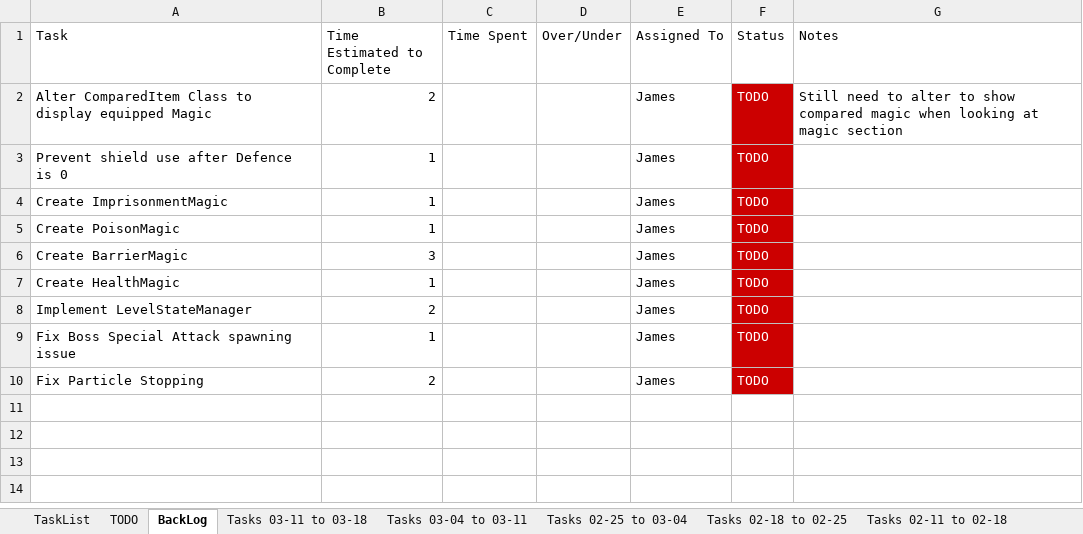
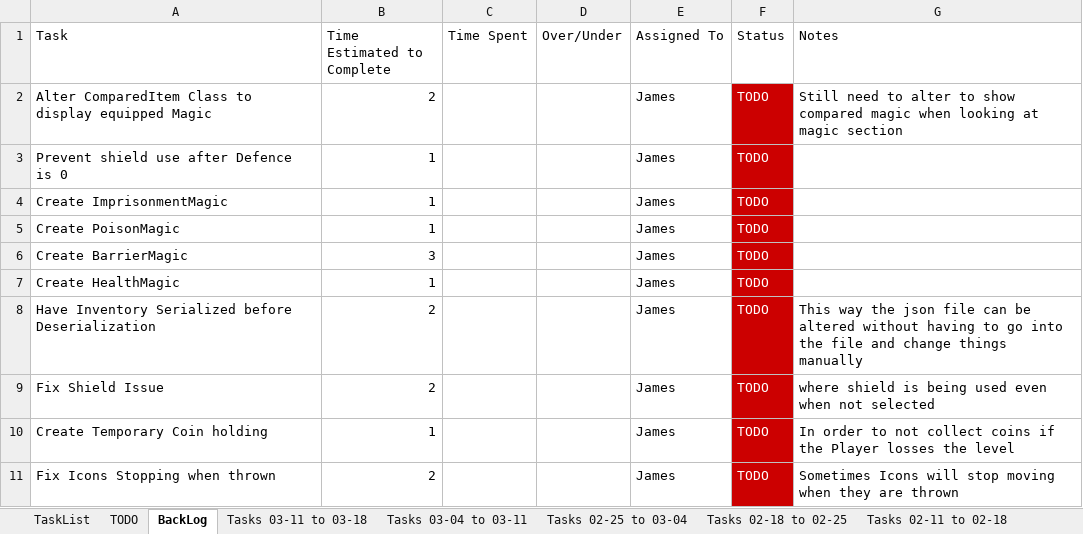
Before and after one commit to jhmartin404/RPGHeroPrototype, an Excel workbook: TechnicalDesign/Task List For RPG Hero.xlsx, sheet BackLog, drawn as a sheet; values as stored, in another font and other column widths than the file's, no borders; addresses are those after the commit; the diff names each change by its address in the sheet, - before the commit and + after, or states it on an @@ line.

Commit message:
Updated FlyingEnemy class and Task List
FlyingEnemy now "Flys"

Updated Task List

```diff
--- a/TechnicalDesign/Task List For RPG Hero.xlsx (sheet BackLog)
+++ b/TechnicalDesign/Task List For RPG Hero.xlsx (sheet BackLog)
-A8 (Task): Implement LevelStateManager
+A8 (Task): Have Inventory Serialized before Deserialization
-G8 (Notes): (empty)
+G8 (Notes): This way the json file can be altered without having to go into the file and change things manually
+row 9: Fix Shield Issue | 2 |  |  | James | TODO | where shield is being used even when not selected
-A10 (Task): Fix Boss Special Attack spawning issue
+A10 (Task): Create Temporary Coin holding
-G10 (Notes): (empty)
+G10 (Notes): In order to not collect coins if the Player losses the level
-A11 (Task): Fix Particle Stopping
+A11 (Task): Fix Icons Stopping when thrown
-G11 (Notes): (empty)
+G11 (Notes): Sometimes Icons will stop moving when they are thrown
```
Also changed, not shown: sheet Tasks 03-11 to 03-18, sheet TODO, sheet Tasks 03-04 to 03-11, formulas that keep their value, 3 other files.
